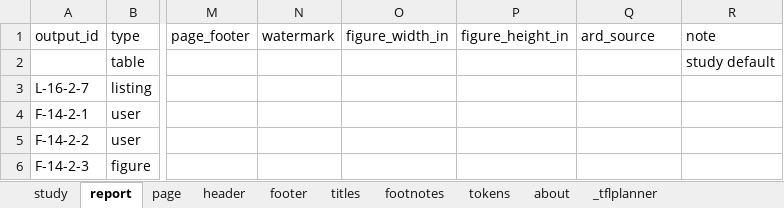
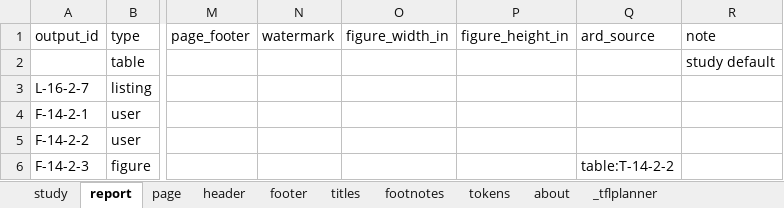
Before and after one commit to ichirio/tflplanner, an Excel workbook: inst/sample/SAMPLE-01/spec/report_spec.xlsx, sheet report, drawn as a sheet; only a part is shown, gaps mark what is left out; values as stored, in another font and other column widths than the file's, no borders; the diff names each change by its address in the sheet, - before the commit and + after, or states it on an @@ line.

```diff
--- a/inst/sample/SAMPLE-01/spec/report_spec.xlsx (sheet report)
+++ b/inst/sample/SAMPLE-01/spec/report_spec.xlsx (sheet report)
-Q6 (ard_source): (empty)
+Q6 (ard_source): table:T-14-2-2
```
Also changed, not shown: sheet footer, sheet _tflplanner, inst/sample/SAMPLE-01/spec/listing_figure_spec.xlsx, inst/sample/SAMPLE-01/spec/table_spec.xlsx, 15 other files.
